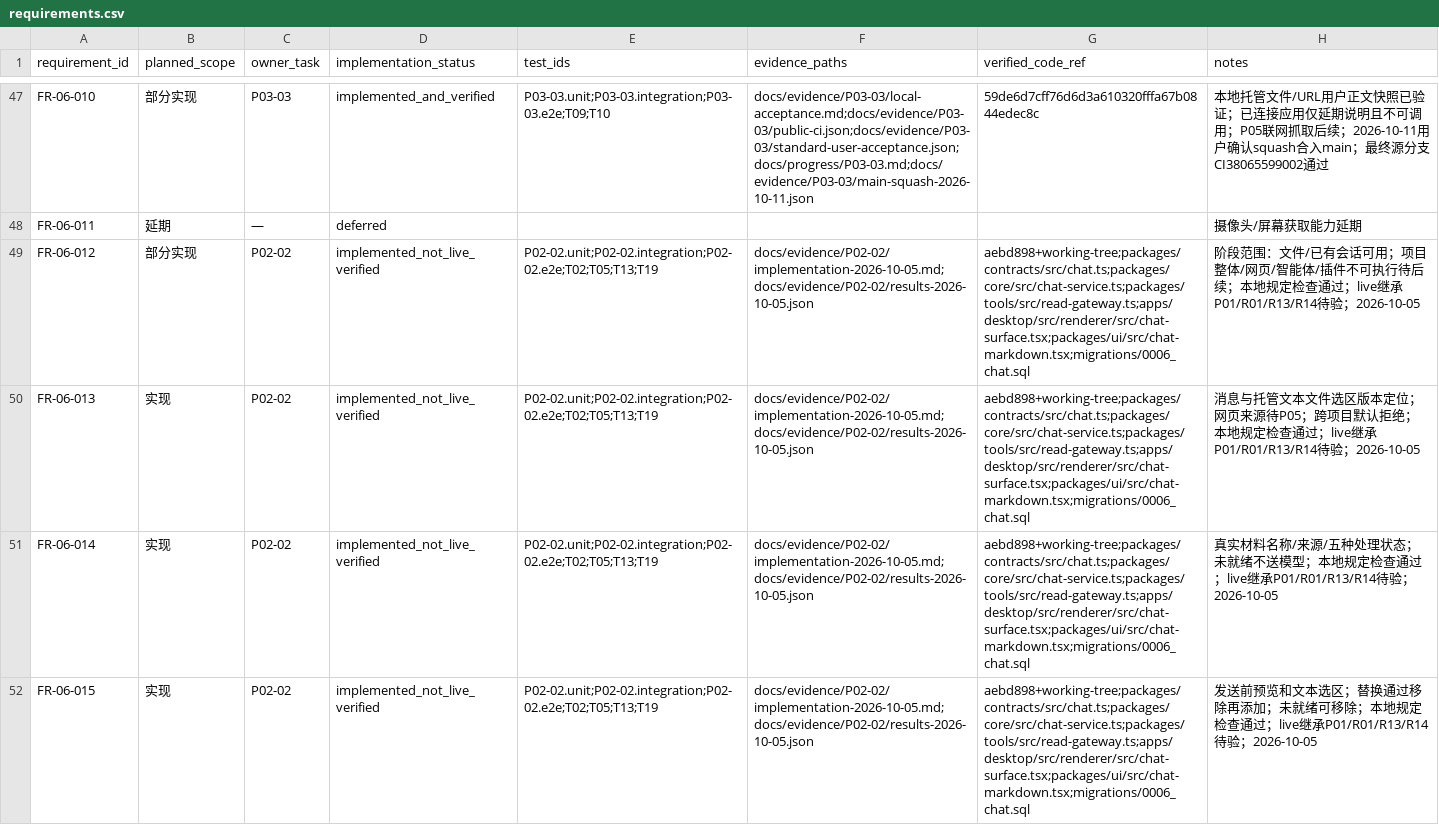
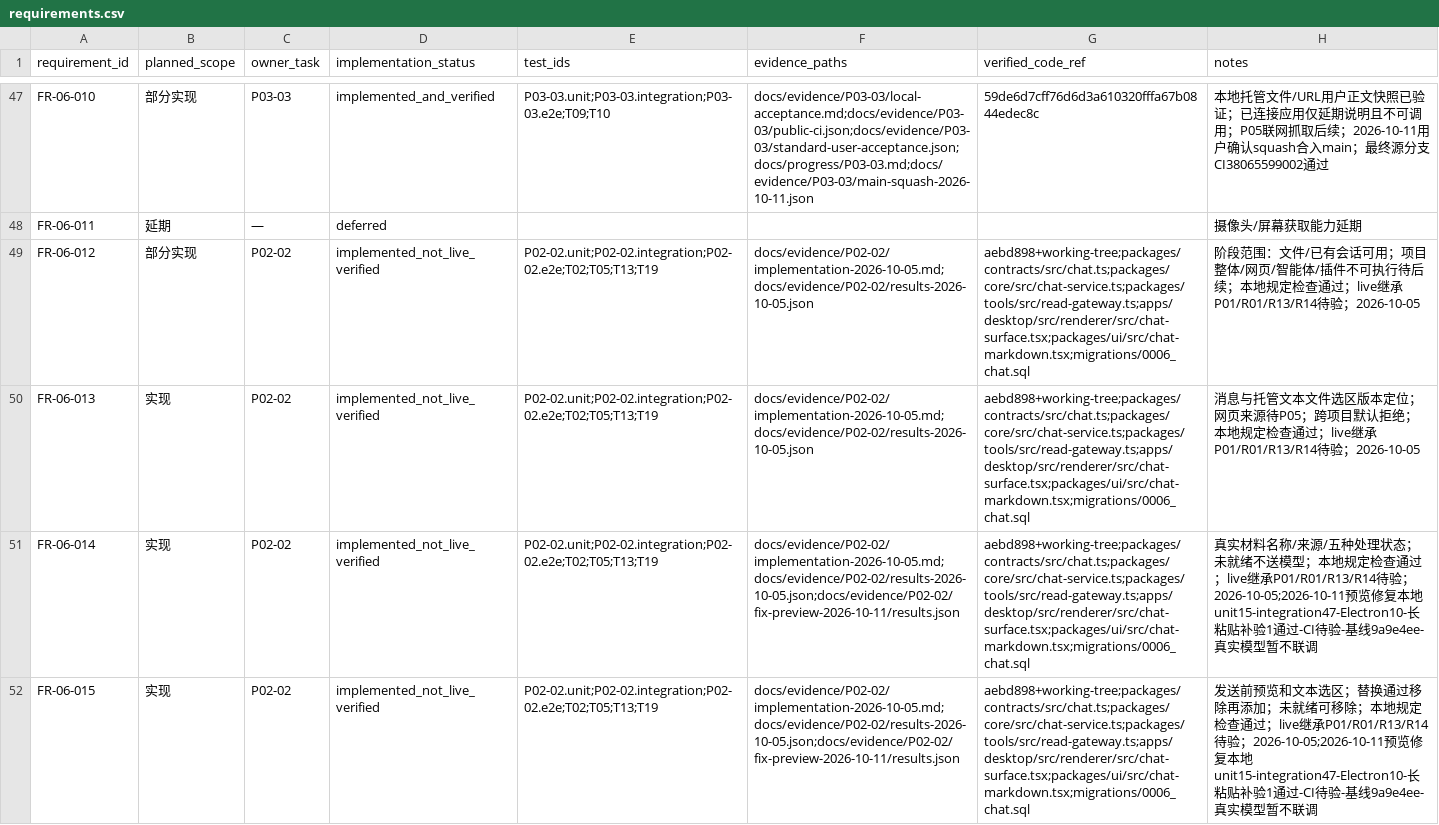
Before and after one commit to tteok1/TapKit, a CSV file: docs/progress/requirements.csv, drawn as a sheet; only a part is shown, gaps mark what is left out; the diff covers the shown part only; the diff names each change by its address in the sheet, - before the commit and + after, or states it on an @@ line.

Commit message:
fix(P02-02): preview legacy text attachments in the versioned viewer

```diff
--- a/docs/progress/requirements.csv
+++ b/docs/progress/requirements.csv
-F51:F52 (evidence_paths): docs/evidence/P02-02/implementation-2026-10-05.md;docs/evidence/P02-02/results-2026-10-05.json
+F51:F52 (evidence_paths): docs/evidence/P02-02/implementation-2026-10-05.md;docs/evidence/P02-02/results-2026-10-05.json;docs/evidence/P02-02/fix-preview-2026-10-11/results.json
-H51 (notes): …P01/R01/R13/R14待验；2026-10-05
+H51 (notes): …P01/R01/R13/R14待验；2026-10-05;2026-10-11预览修复本地unit15-integration47-Electron10-长粘贴补验1通过-CI待验-基线9a9e4ee-真实模型暂不联调
-H52 (notes): …P01/R01/R13/R14待验；2026-10-05
+H52 (notes): …P01/R01/R13/R14待验；2026-10-05;2026-10-11预览修复本地unit15-integration47-Electron10-长粘贴补验1通过-CI待验-基线9a9e4ee-真实模型暂不联调
```
Also changed, not shown: 4 edited cells elsewhere in this file, 30 other files.
